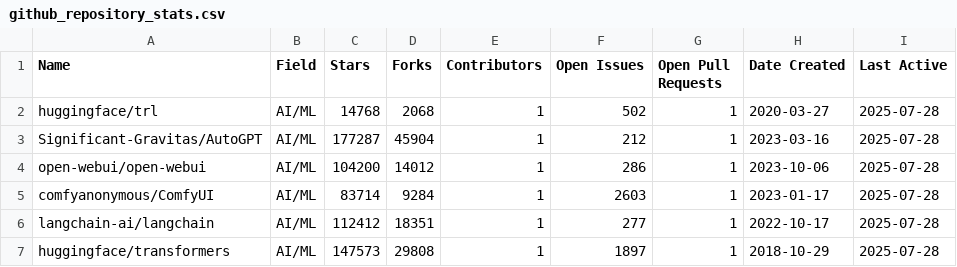
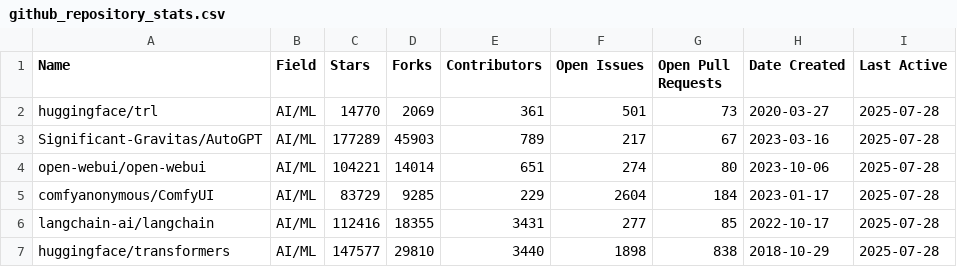
Before and after one commit to lmcrean/research-enterprise-codebases, a CSV file: github_repository_stats.csv, drawn as a sheet; only a part is shown; the diff covers the shown part only.

```diff
--- a/github_repository_stats.csv
+++ b/github_repository_stats.csv
@@ -1,7 +1,7 @@
 Name,Field,Stars,Forks,Contributors,Open Issues,Open Pull Requests,Date Created,Last Active
-huggingface/trl,AI/ML,14768,2068,1,502,1,2020-03-27,2025-07-28
-Significant-Gravitas/AutoGPT,AI/ML,177287,45904,1,212,1,2023-03-16,2025-07-28
-open-webui/open-webui,AI/ML,104200,14012,1,286,1,2023-10-06,2025-07-28
-comfyanonymous/ComfyUI,AI/ML,83714,9284,1,2603,1,2023-01-17,2025-07-28
-langchain-ai/langchain,AI/ML,112412,18351,1,277,1,2022-10-17,2025-07-28
-huggingface/transformers,AI/ML,147573,29808,1,1897,1,2018-10-29,2025-07-28
+huggingface/trl,AI/ML,14770,2069,361,501,73,2020-03-27,2025-07-28
+Significant-Gravitas/AutoGPT,AI/ML,177289,45903,789,217,67,2023-03-16,2025-07-28
+open-webui/open-webui,AI/ML,104221,14014,651,274,80,2023-10-06,2025-07-28
+comfyanonymous/ComfyUI,AI/ML,83729,9285,229,2604,184,2023-01-17,2025-07-28
+langchain-ai/langchain,AI/ML,112416,18355,3431,277,85,2022-10-17,2025-07-28
+huggingface/transformers,AI/ML,147577,29810,3440,1898,838,2018-10-29,2025-07-28
```
Also changed, not shown: 152 edited cells elsewhere in this file, 3 other files.
